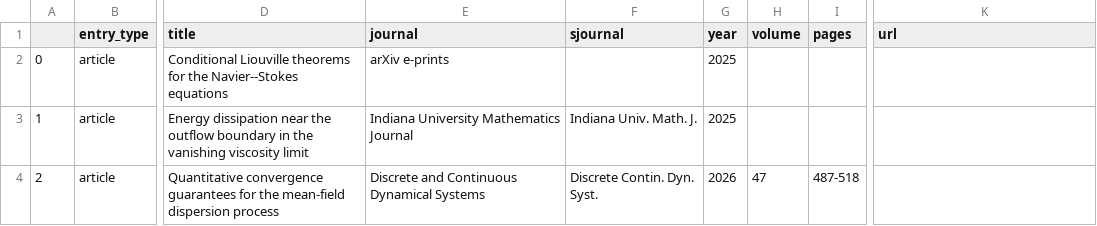
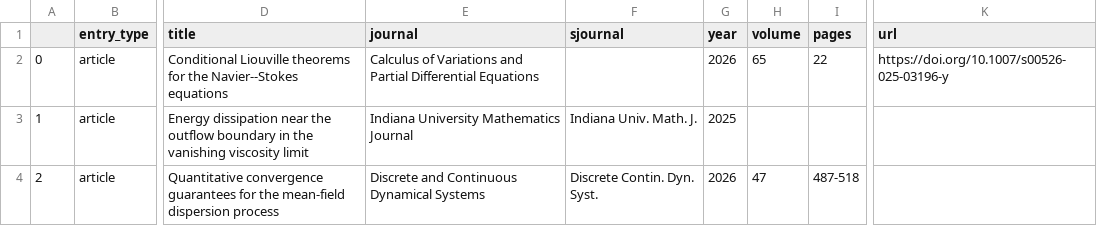
Before and after one commit to jincheng-yang/jincheng-yang.github.io, a CSV file: _data/publication.csv, drawn as a sheet; only a part is shown, gaps mark what is left out; the diff names each change by its address in the sheet, - before the commit and + after, or states it on an @@ line.

```diff
--- a/_data/publication.csv
+++ b/_data/publication.csv
-E2 (journal): arXiv e-prints
+E2 (journal): Calculus of Variations and Partial Differential Equations
-G2 (year): 2025
+G2 (year): 2026
-H2 (volume): (empty)
+H2 (volume): 65
-I2 (pages): (empty)
+I2 (pages): 22
-K2 (url): (empty)
+K2 (url): https://doi.org/10.1007/s00526-025-03196-y
```
Also changed, not shown: 8 other files.
